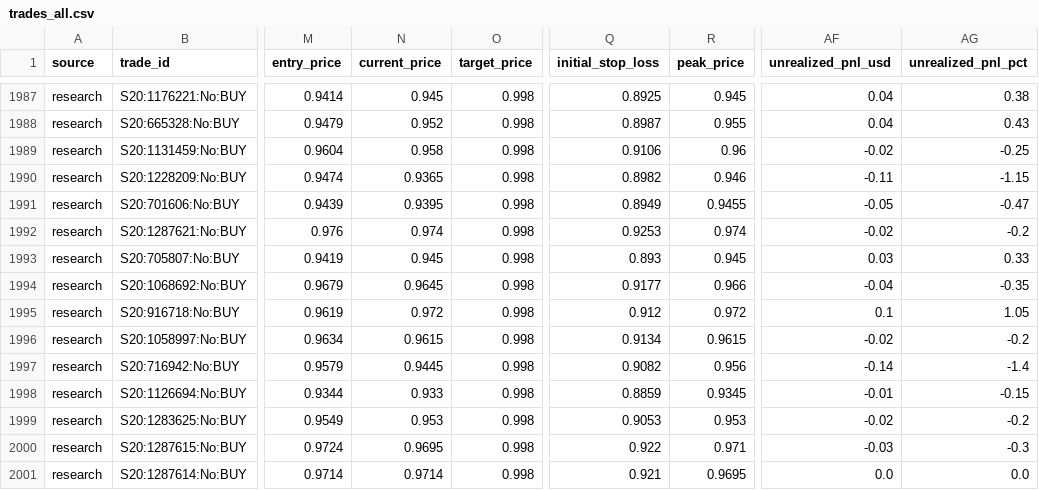
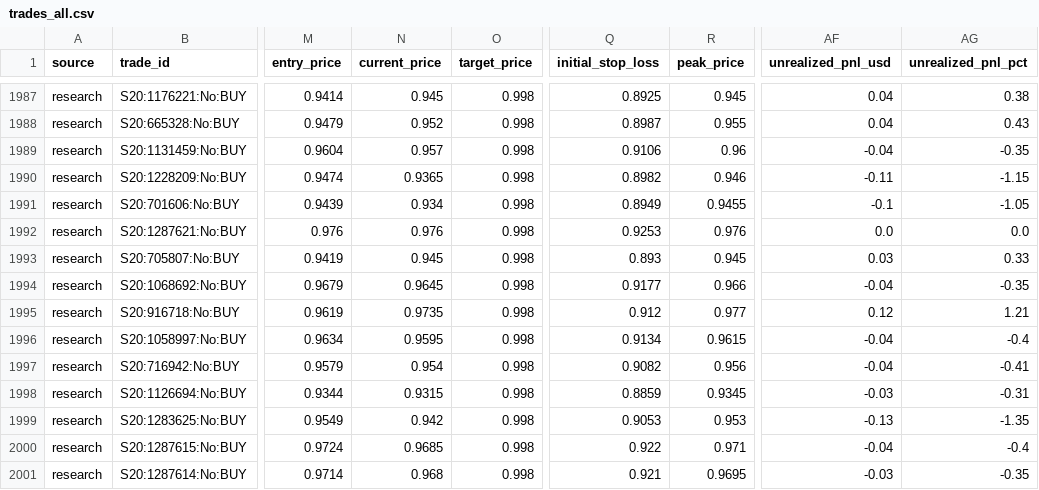
Before and after one commit to aguamarinac2-netizen/quant-polymarket-trackrecord, a CSV file: trades_all.csv, drawn as a sheet; only a part is shown, gaps mark what is left out; the diff covers the shown part only; the diff names each change by its address in the sheet, - before the commit and + after, or states it on an @@ line.

```diff
--- a/trades_all.csv
+++ b/trades_all.csv
-N1989 (current_price): 0.958
+N1989 (current_price): 0.957
-AF1989 (unrealized_pnl_usd): -0.02
+AF1989 (unrealized_pnl_usd): -0.04
-AG1989 (unrealized_pnl_pct): -0.25
+AG1989 (unrealized_pnl_pct): -0.35
-N1991 (current_price): 0.9395
+N1991 (current_price): 0.934
-AF1991 (unrealized_pnl_usd): -0.05
+AF1991 (unrealized_pnl_usd): -0.1
-AG1991 (unrealized_pnl_pct): -0.47
+AG1991 (unrealized_pnl_pct): -1.05
-N1992 (current_price): 0.974
+N1992 (current_price): 0.976
-R1992 (peak_price): 0.974
+R1992 (peak_price): 0.976
-AF1992 (unrealized_pnl_usd): -0.02
+AF1992 (unrealized_pnl_usd): 0.0
-AG1992 (unrealized_pnl_pct): -0.2
+AG1992 (unrealized_pnl_pct): 0.0
-N1995 (current_price): 0.972
+N1995 (current_price): 0.9735
-R1995 (peak_price): 0.972
+R1995 (peak_price): 0.977
-AF1995 (unrealized_pnl_usd): 0.1
+AF1995 (unrealized_pnl_usd): 0.12
-AG1995 (unrealized_pnl_pct): 1.05
+AG1995 (unrealized_pnl_pct): 1.21
-N1996 (current_price): 0.9615
+N1996 (current_price): 0.9595
-AF1996 (unrealized_pnl_usd): -0.02
+AF1996 (unrealized_pnl_usd): -0.04
-AG1996 (unrealized_pnl_pct): -0.2
+AG1996 (unrealized_pnl_pct): -0.4
-N1997 (current_price): 0.9445
+N1997 (current_price): 0.954
-AF1997 (unrealized_pnl_usd): -0.14
+AF1997 (unrealized_pnl_usd): -0.04
-AG1997 (unrealized_pnl_pct): -1.4
+AG1997 (unrealized_pnl_pct): -0.41
-N1998 (current_price): 0.933
+N1998 (current_price): 0.9315
-AF1998 (unrealized_pnl_usd): -0.01
+AF1998 (unrealized_pnl_usd): -0.03
-AG1998 (unrealized_pnl_pct): -0.15
+AG1998 (unrealized_pnl_pct): -0.31
-N1999 (current_price): 0.953
+N1999 (current_price): 0.942
-AF1999 (unrealized_pnl_usd): -0.02
+AF1999 (unrealized_pnl_usd): -0.13
-AG1999 (unrealized_pnl_pct): -0.2
+AG1999 (unrealized_pnl_pct): -1.35
-N2000 (current_price): 0.9695
+N2000 (current_price): 0.9685
-AF2000 (unrealized_pnl_usd): -0.03
+AF2000 (unrealized_pnl_usd): -0.04
-AG2000 (unrealized_pnl_pct): -0.3
+AG2000 (unrealized_pnl_pct): -0.4
-N2001 (current_price): 0.9714
+N2001 (current_price): 0.968
-AF2001 (unrealized_pnl_usd): 0.0
+AF2001 (unrealized_pnl_usd): -0.03
-AG2001 (unrealized_pnl_pct): 0.0
+AG2001 (unrealized_pnl_pct): -0.35
```
Also changed, not shown: 1 added row and 19 edited cells elsewhere in this file, 7 other files.
